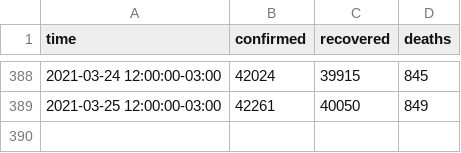
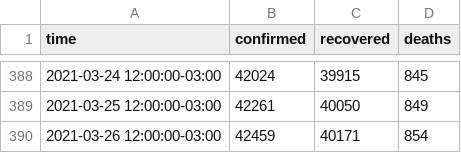
Before and after one commit to javierconcha/covid-19-Chile, a CSV file: data/Antofagasta, Chile.csv, drawn as a sheet; only a part is shown, gaps mark what is left out; the diff names each change by its address in the sheet, - before the commit and + after, or states it on an @@ line.

```diff
--- a/data/Antofagasta, Chile.csv
+++ b/data/Antofagasta, Chile.csv
+row 390: 2021-03-26 12:00:00-03:00 | 42459 | 40171 | 854
```
Also changed, not shown: data.csv, data/Bio Bio, Chile.csv, 16 other files.
